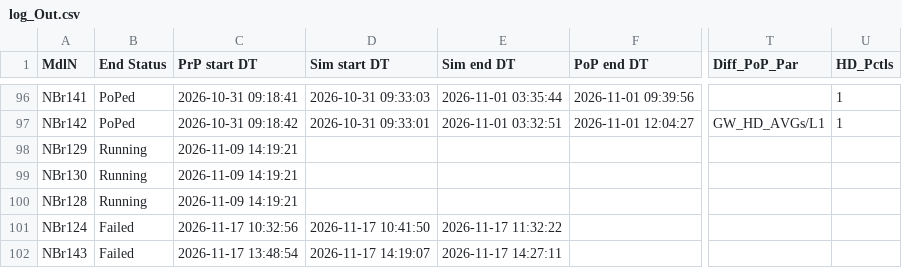
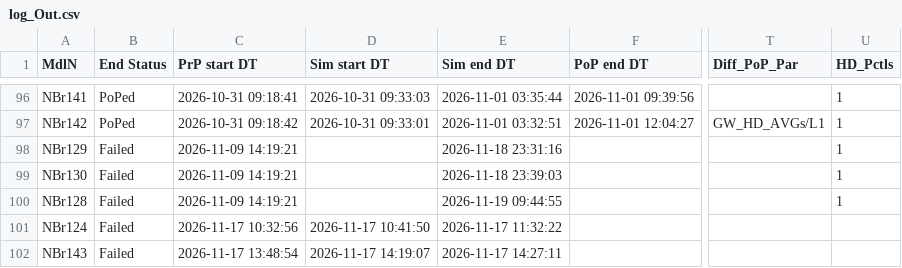
Before and after one commit to Ydrolog/WS_Mdl, a CSV file: Mng/log_Out.csv, drawn as a sheet; only a part is shown, gaps mark what is left out; the diff names each change by its address in the sheet, - before the commit and + after, or states it on an @@ line.

```diff
--- a/Mng/log_Out.csv
+++ b/Mng/log_Out.csv
-B98:B100 (End Status): Running
+B98:B100 (End Status): Failed
-E98 (Sim end DT): (empty)
+E98 (Sim end DT): 2026-11-18 23:31:16
-U98:U100 (HD_Pctls): (empty)
+U98:U100 (HD_Pctls): 1
-E99 (Sim end DT): (empty)
+E99 (Sim end DT): 2026-11-18 23:39:03
-E100 (Sim end DT): (empty)
+E100 (Sim end DT): 2026-11-19 09:44:55
```
Also changed, not shown: 3 other files.
